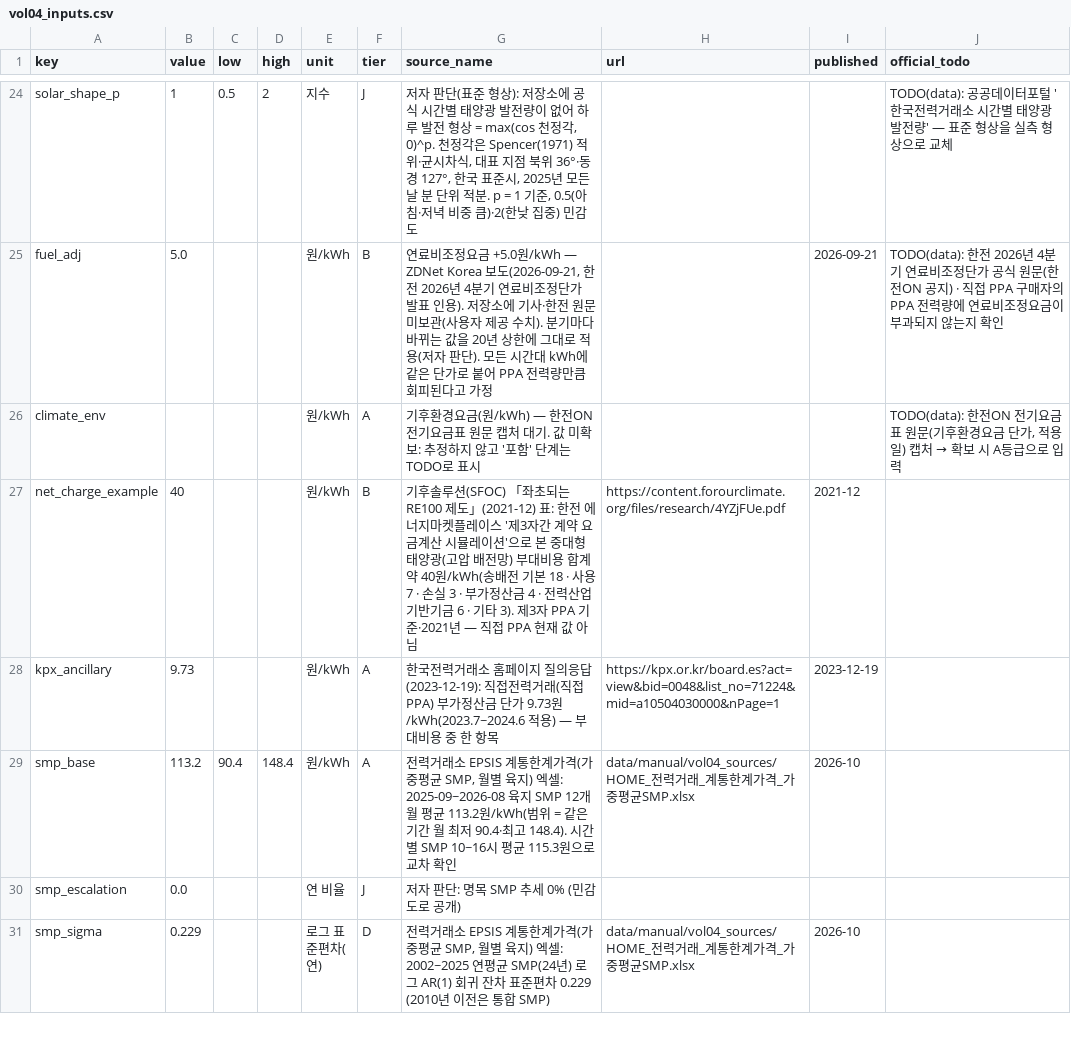
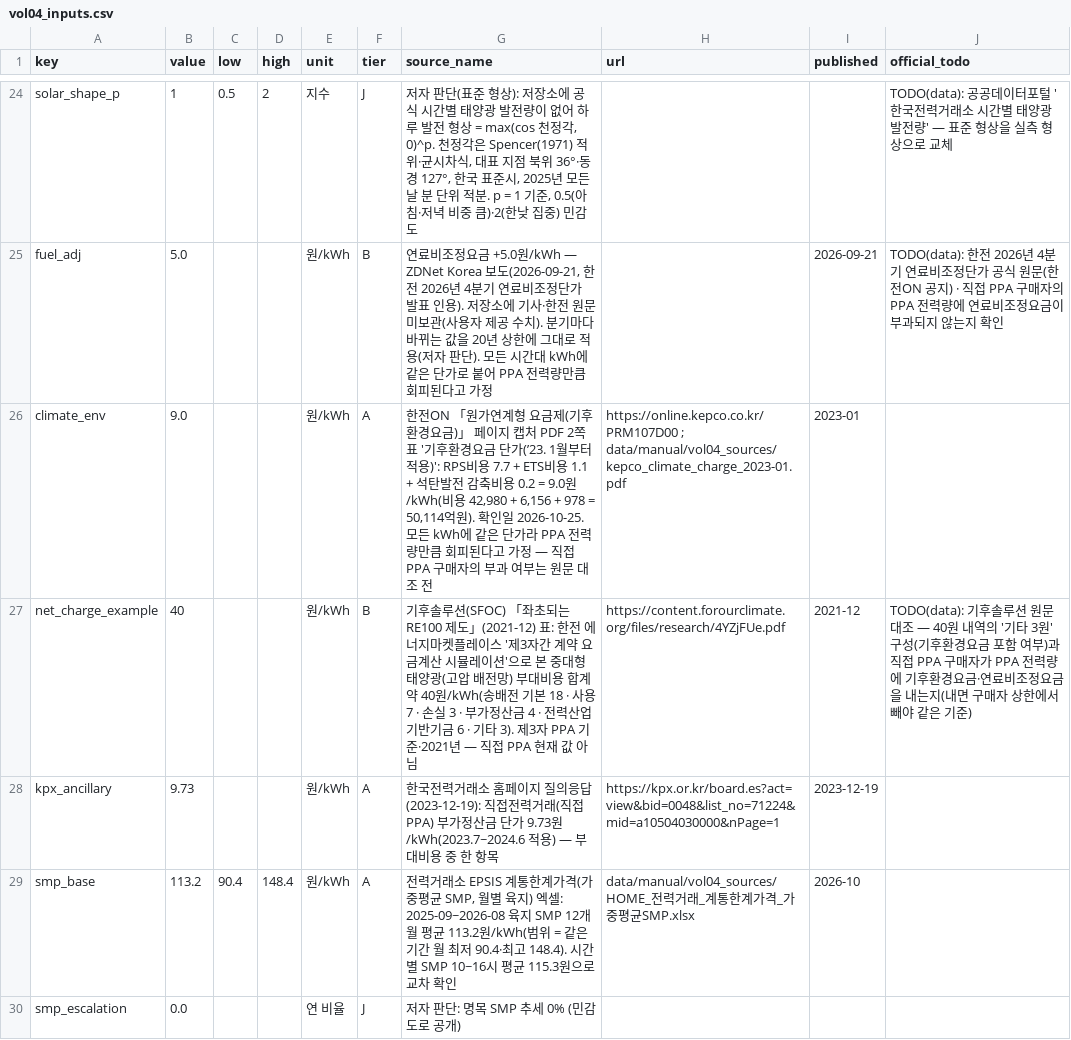
Before and after one commit to Cojae-Kang/ksj-ai-energy-asset-portfolio, a CSV file: data/manual/vol04_inputs.csv, drawn as a sheet; only a part is shown, gaps mark what is left out; the shorter side is filled out with more unchanged rows.

```diff
--- a/data/manual/vol04_inputs.csv
+++ b/data/manual/vol04_inputs.csv
@@ -25,4 +25,4 @@ solar_shape_p,1,0.5,2,지수,J,"저자 판단(표준 형상): 저장소에 공
 fuel_adj,5.0,,,원/kWh,B,"연료비조정요금 +5.0원/kWh — ZDNet Korea 보도(2026-09-21, 한전 2026년 4분기 연료비조정단가 발표 인용). 저장소에 기사·한전 원문 미보관(사용자 제공 수치). 분기마다 바뀌는 값을 20년 상한에 그대로 적용(저자 판단). 모든 시간대 kWh에 같은 단가로 붙어 PPA 전력량만큼 회피된다고 가정",,2026-09-21,TODO(data): 한전 2026년 4분기 연료비조정단가 공식 원문(한전ON 공지) · 직접 PPA 구매자의 PPA 전력량에 연료비조정요금이 부과되지 않는지 확인
-climate_env,,,,원/kWh,A,기후환경요금(원/kWh) — 한전ON 전기요금표 원문 캡처 대기. 값 미확보: 추정하지 않고 '포함' 단계는 TODO로 표시,,,"TODO(data): 한전ON 전기요금표 원문(기후환경요금 단가, 적용일) 캡처 → 확보 시 A등급으로 입력"
-net_charge_example,40,,,원/kWh,B,기후솔루션(SFOC) 「좌초되는 RE100 제도」(2021-12) 표: 한전 에너지마켓플레이스 '제3자간 계약 요금계산 시뮬레이션'으로 본 중대형 태양광(고압 배전망) 부대비용 합계 약 40원/kWh(송배전 기본 18 · 사용 7 · 손실 3 · 부가정산금 4 · 전력산업기반기금 6 · 기타 3). 제3자 PPA 기준·2021년 — 직접 PPA 현재 값 아님,https://content.forourclimate.org/files/research/4YZjFUe.pdf,2021-12,
+climate_env,9.0,,,원/kWh,A,"한전ON 「원가연계형 요금제(기후환경요금)」 페이지 캡처 PDF 2쪽 표 '기후환경요금 단가(’23. 1월부터 적용)': RPS비용 7.7 + ETS비용 1.1 + 석탄발전 감축비용 0.2 = 9.0원/kWh(비용 42,980 + 6,156 + 978 = 50,114억원). 확인일 2026-10-25. 모든 kWh에 같은 단가라 PPA 전력량만큼 회피된다고 가정 — 직접 PPA 구매자의 부과 여부는 원문 대조 전",https://online.kepco.co.kr/PRM107D00 ; data/manual/vol04_sources/kepco_climate_charge_2023-01.pdf,2023-01,
+net_charge_example,40,,,원/kWh,B,기후솔루션(SFOC) 「좌초되는 RE100 제도」(2021-12) 표: 한전 에너지마켓플레이스 '제3자간 계약 요금계산 시뮬레이션'으로 본 중대형 태양광(고압 배전망) 부대비용 합계 약 40원/kWh(송배전 기본 18 · 사용 7 · 손실 3 · 부가정산금 4 · 전력산업기반기금 6 · 기타 3). 제3자 PPA 기준·2021년 — 직접 PPA 현재 값 아님,https://content.forourclimate.org/files/research/4YZjFUe.pdf,2021-12,TODO(data): 기후솔루션 원문 대조 — 40원 내역의 '기타 3원' 구성(기후환경요금 포함 여부)과 직접 PPA 구매자가 PPA 전력량에 기후환경요금·연료비조정요금을 내는지(내면 구매자 상한에서 빼야 같은 기준)
 kpx_ancillary,9.73,,,원/kWh,A,한국전력거래소 홈페이지 질의응답(2023-12-19): 직접전력거래(직접 PPA) 부가정산금 단가 9.73원/kWh(2023.7~2024.6 적용) — 부대비용 중 한 항목,https://kpx.or.kr/board.es?act=view&bid=0048&list_no=71224&mid=a10504030000&nPage=1,2023-12-19,
```
Also changed, not shown: 1 other file.
